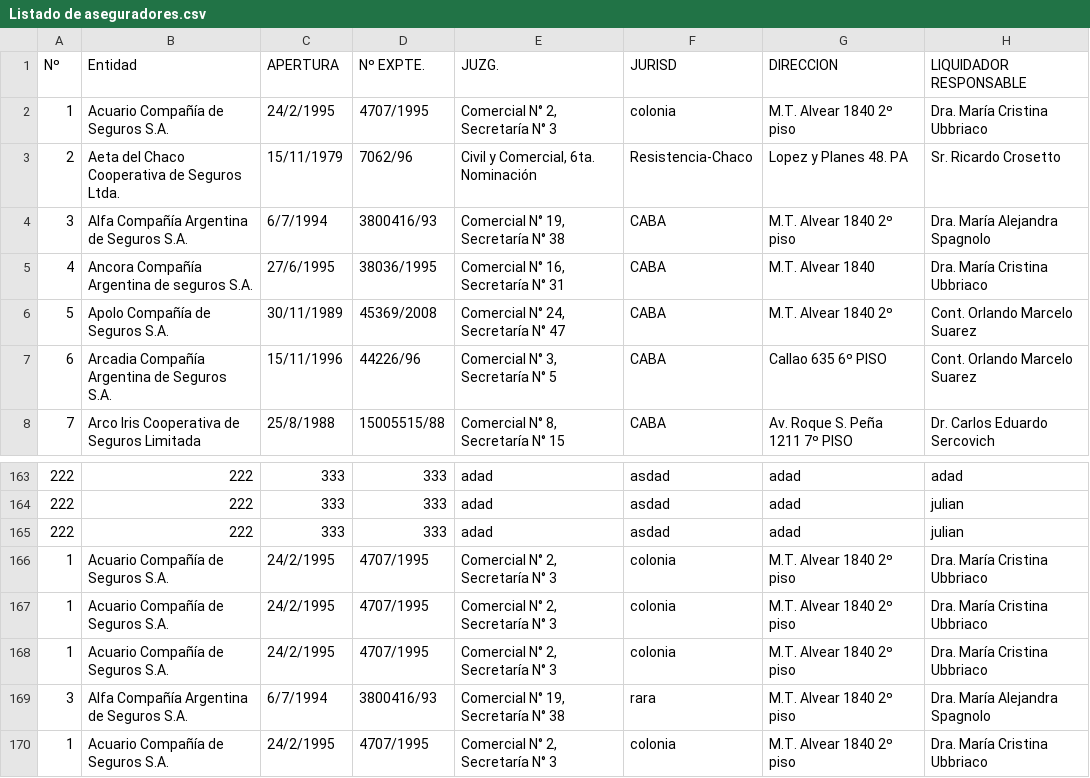
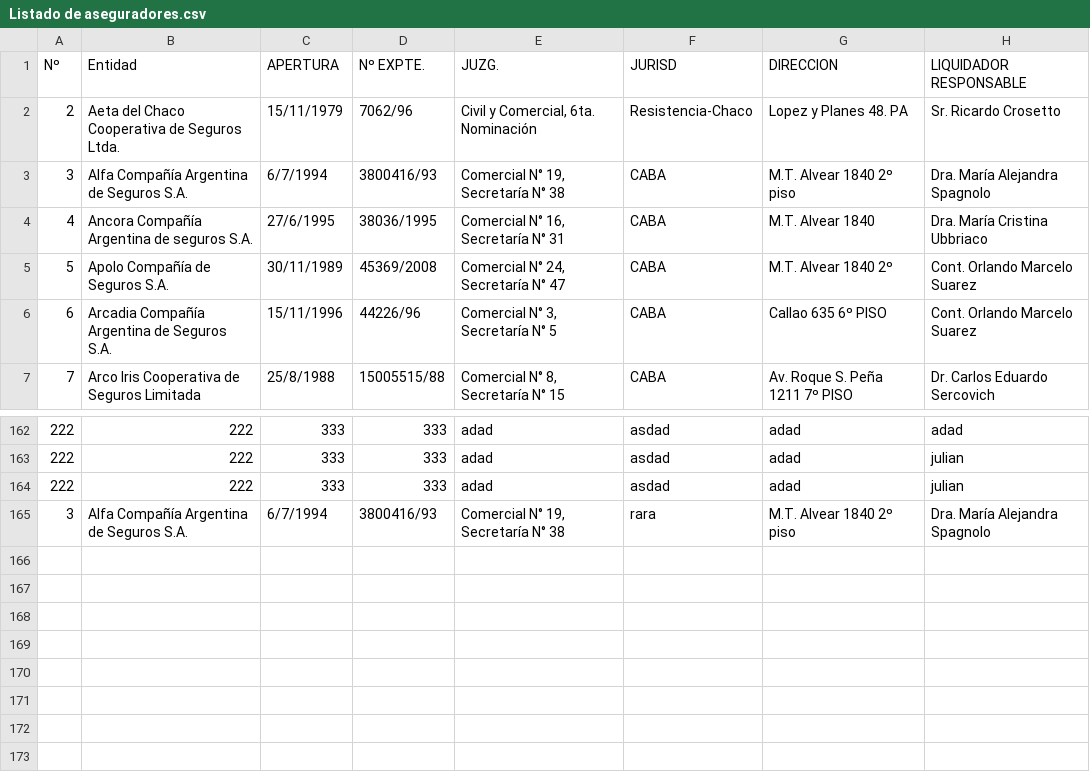
Before and after one commit to JulianBSC6/pryAguirreIE, a CSV file: pryAguirreIE/Resources/Listado de aseguradores.csv, drawn as a sheet; only a part is shown, gaps mark what is left out; the diff names each change by its address in the sheet, - before the commit and + after, or states it on an @@ line.

```diff
--- a/pryAguirreIE/Resources/Listado de aseguradores.csv
+++ b/pryAguirreIE/Resources/Listado de aseguradores.csv
-row 2: 1 | Acuario Compañía de Seguros S.A. | 24/2/1995 | 4707/1995 | Comercial N° 2, Secretaría N° 3 | colonia | M.T. Alvear 1840 2º piso | Dra. María Cristina Ubbriaco
-row 166: 1 | Acuario Compañía de Seguros S.A. | 24/2/1995 | 4707/1995 | Comercial N° 2, Secretaría N° 3 | colonia | M.T. Alvear 1840 2º piso | Dra. María Cristina Ubbriaco
-row 167: 1 | Acuario Compañía de Seguros S.A. | 24/2/1995 | 4707/1995 | Comercial N° 2, Secretaría N° 3 | colonia | M.T. Alvear 1840 2º piso | Dra. María Cristina Ubbriaco
-row 168: 1 | Acuario Compañía de Seguros S.A. | 24/2/1995 | 4707/1995 | Comercial N° 2, Secretaría N° 3 | colonia | M.T. Alvear 1840 2º piso | Dra. María Cristina Ubbriaco
-row 170: 1 | Acuario Compañía de Seguros S.A. | 24/2/1995 | 4707/1995 | Comercial N° 2, Secretaría N° 3 | colonia | M.T. Alvear 1840 2º piso | Dra. María Cristina Ubbriaco
```
Also changed, not shown: 23 other files.
